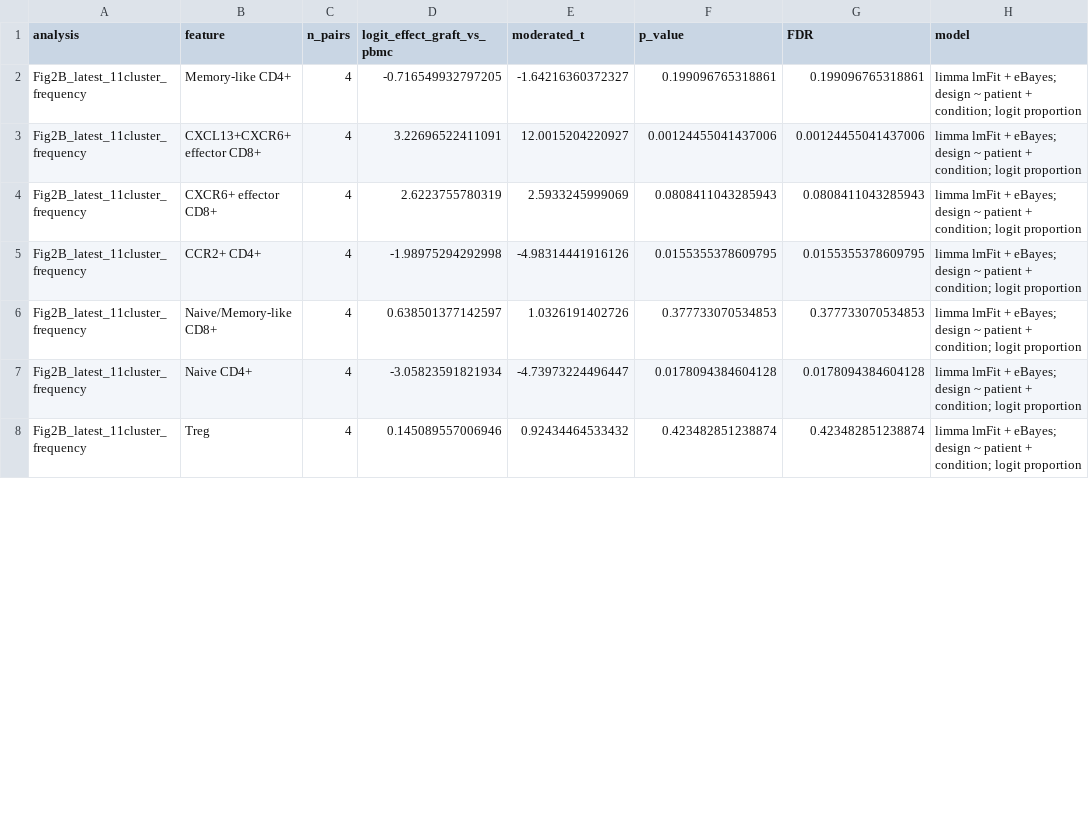
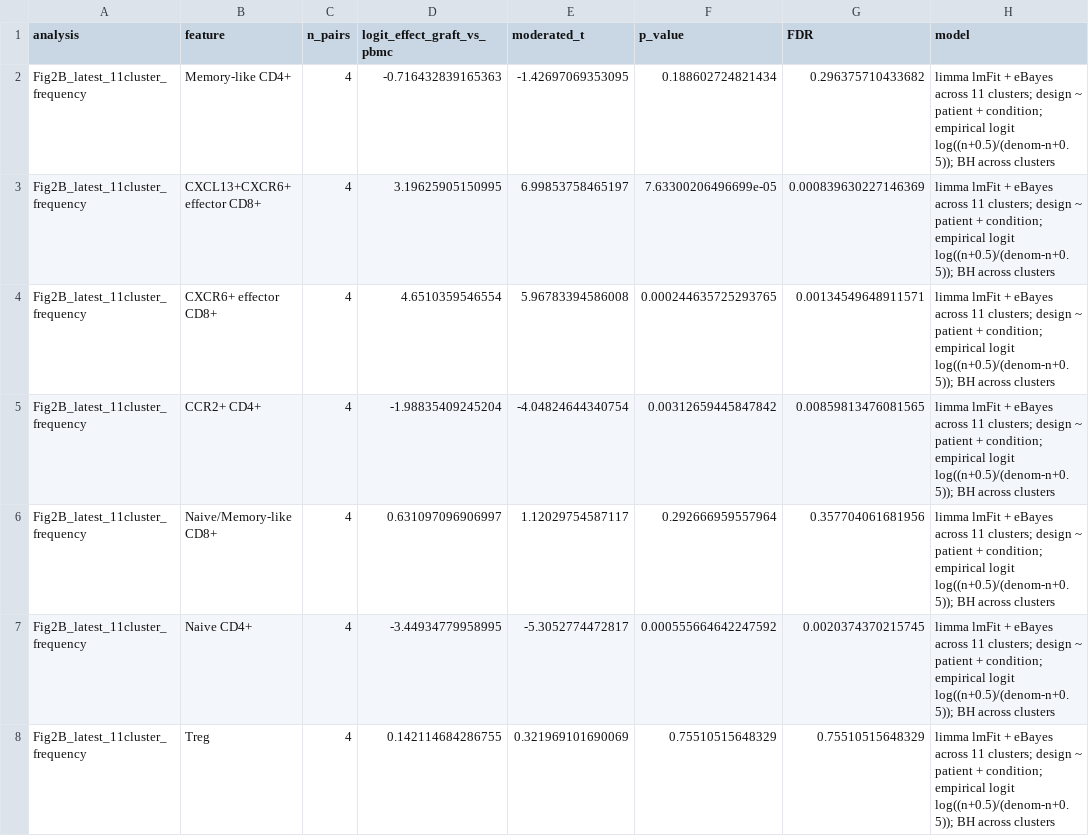
Before and after one commit to davidroad/kidney_graft_TCR_NC, a CSV file: tables/fig2b_limma_ebayes_logit_proportions.csv, drawn as a sheet; only a part is shown; the diff covers the shown part only.

Commit message:
Make NC repository reproducible and correct Fig. 2B limma model

```diff
--- a/tables/fig2b_limma_ebayes_logit_proportions.csv
+++ b/tables/fig2b_limma_ebayes_logit_proportions.csv
@@ -1,8 +1,8 @@
 "analysis","feature","n_pairs","logit_effect_graft_vs_pbmc","moderated_t","p_value","FDR","model"
-"Fig2B_latest_11cluster_frequency","Memory-like CD4+",4,-0.716549932797205,-1.64216360372327,0.199096765318861,0.199096765318861,"limma lmFit + eBayes; design ~ patient + condition; logit proportion"
-"Fig2B_latest_11cluster_frequency","CXCL13+CXCR6+ effector CD8+",4,3.22696522411091,12.0015204220927,0.00124455041437006,0.00124455041437006,"limma lmFit + eBayes; design ~ patient + condition; logit proportion"
-"Fig2B_latest_11cluster_frequency","CXCR6+ effector CD8+",4,2.6223755780319,2.5933245999069,0.0808411043285943,0.0808411043285943,"limma lmFit + eBayes; design ~ patient + condition; logit proportion"
-"Fig2B_latest_11cluster_frequency","CCR2+ CD4+",4,-1.98975294292998,-4.98314441916126,0.0155355378609795,0.0155355378609795,"limma lmFit + eBayes; design ~ patient + condition; logit proportion"
-"Fig2B_latest_11cluster_frequency","Naive/Memory-like CD8+",4,0.638501377142597,1.0326191402726,0.377733070534853,0.377733070534853,"limma lmFit + eBayes; design ~ patient + condition; logit proportion"
-"Fig2B_latest_11cluster_frequency","Naive CD4+",4,-3.05823591821934,-4.73973224496447,0.0178094384604128,0.0178094384604128,"limma lmFit + eBayes; design ~ patient + condition; logit proportion"
-"Fig2B_latest_11cluster_frequency","Treg",4,0.145089557006946,0.92434464533432,0.423482851238874,0.423482851238874,"limma lmFit + eBayes; design ~ patient + condition; logit proportion"
+"Fig2B_latest_11cluster_frequency","Memory-like CD4+",4,-0.716432839165363,-1.42697069353095,0.188602724821434,0.296375710433682,"limma lmFit + eBayes across 11 clusters; design ~ patient + condition; empirical logit log((n+0.5)/(denom-n+0.5)); BH across clusters"
+"Fig2B_latest_11cluster_frequency","CXCL13+CXCR6+ effector CD8+",4,3.19625905150995,6.99853758465197,7.63300206496699e-05,0.000839630227146369,"limma lmFit + eBayes across 11 clusters; design ~ patient + condition; empirical logit log((n+0.5)/(denom-n+0.5)); BH across clusters"
+"Fig2B_latest_11cluster_frequency","CXCR6+ effector CD8+",4,4.6510359546554,5.96783394586008,0.000244635725293765,0.00134549648911571,"limma lmFit + eBayes across 11 clusters; design ~ patient + condition; empirical logit log((n+0.5)/(denom-n+0.5)); BH across clusters"
+"Fig2B_latest_11cluster_frequency","CCR2+ CD4+",4,-1.98835409245204,-4.04824644340754,0.00312659445847842,0.00859813476081565,"limma lmFit + eBayes across 11 clusters; design ~ patient + condition; empirical logit log((n+0.5)/(denom-n+0.5)); BH across clusters"
+"Fig2B_latest_11cluster_frequency","Naive/Memory-like CD8+",4,0.631097096906997,1.12029754587117,0.292666959557964,0.357704061681956,"limma lmFit + eBayes across 11 clusters; design ~ patient + condition; empirical logit log((n+0.5)/(denom-n+0.5)); BH across clusters"
+"Fig2B_latest_11cluster_frequency","Naive CD4+",4,-3.44934779958995,-5.3052774472817,0.000555664642247592,0.0020374370215745,"limma lmFit + eBayes across 11 clusters; design ~ patient + condition; empirical logit log((n+0.5)/(denom-n+0.5)); BH across clusters"
+"Fig2B_latest_11cluster_frequency","Treg",4,0.142114684286755,0.321969101690069,0.75510515648329,0.75510515648329,"limma lmFit + eBayes across 11 clusters; design ~ patient + condition; empirical logit log((n+0.5)/(denom-n+0.5)); BH across clusters"
```
Also changed, not shown: 20 edited cells elsewhere in this file, 26 other files.
